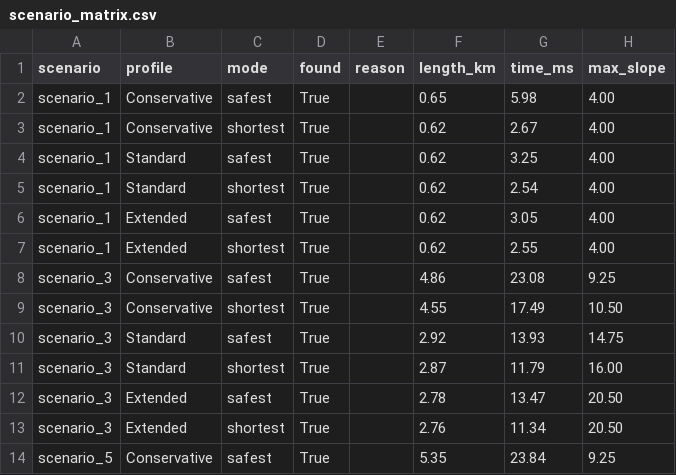
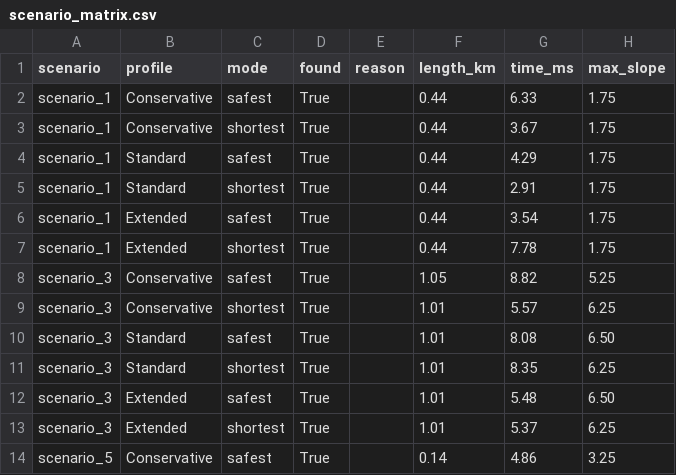
Before and after one commit to Ali-Ahmed-Farag/jezero-safe-walk, a CSV file: analysis/scenario_matrix.csv, drawn as a sheet; only a part is shown; the diff covers the shown part only.

```diff
--- a/analysis/scenario_matrix.csv
+++ b/analysis/scenario_matrix.csv
@@ -1,14 +1,14 @@
 scenario,profile,mode,found,reason,length_km,time_ms,max_slope
-scenario_1,Conservative,safest,True,,0.65,5.98,4.00
-scenario_1,Conservative,shortest,True,,0.62,2.67,4.00
-scenario_1,Standard,safest,True,,0.62,3.25,4.00
-scenario_1,Standard,shortest,True,,0.62,2.54,4.00
-scenario_1,Extended,safest,True,,0.62,3.05,4.00
-scenario_1,Extended,shortest,True,,0.62,2.55,4.00
-scenario_3,Conservative,safest,True,,4.86,23.08,9.25
-scenario_3,Conservative,shortest,True,,4.55,17.49,10.50
-scenario_3,Standard,safest,True,,2.92,13.93,14.75
-scenario_3,Standard,shortest,True,,2.87,11.79,16.00
-scenario_3,Extended,safest,True,,2.78,13.47,20.50
-scenario_3,Extended,shortest,True,,2.76,11.34,20.50
-scenario_5,Conservative,safest,True,,5.35,23.84,9.25
+scenario_1,Conservative,safest,True,,0.44,6.33,1.75
+scenario_1,Conservative,shortest,True,,0.44,3.67,1.75
+scenario_1,Standard,safest,True,,0.44,4.29,1.75
+scenario_1,Standard,shortest,True,,0.44,2.91,1.75
+scenario_1,Extended,safest,True,,0.44,3.54,1.75
+scenario_1,Extended,shortest,True,,0.44,7.78,1.75
+scenario_3,Conservative,safest,True,,1.05,8.82,5.25
+scenario_3,Conservative,shortest,True,,1.01,5.57,6.25
+scenario_3,Standard,safest,True,,1.01,8.08,6.50
+scenario_3,Standard,shortest,True,,1.01,8.35,6.25
+scenario_3,Extended,safest,True,,1.01,5.48,6.50
+scenario_3,Extended,shortest,True,,1.01,5.37,6.25
+scenario_5,Conservative,safest,True,,0.14,4.86,3.25
```
Also changed, not shown: 37 edited cells elsewhere in this file, 8 other files.
